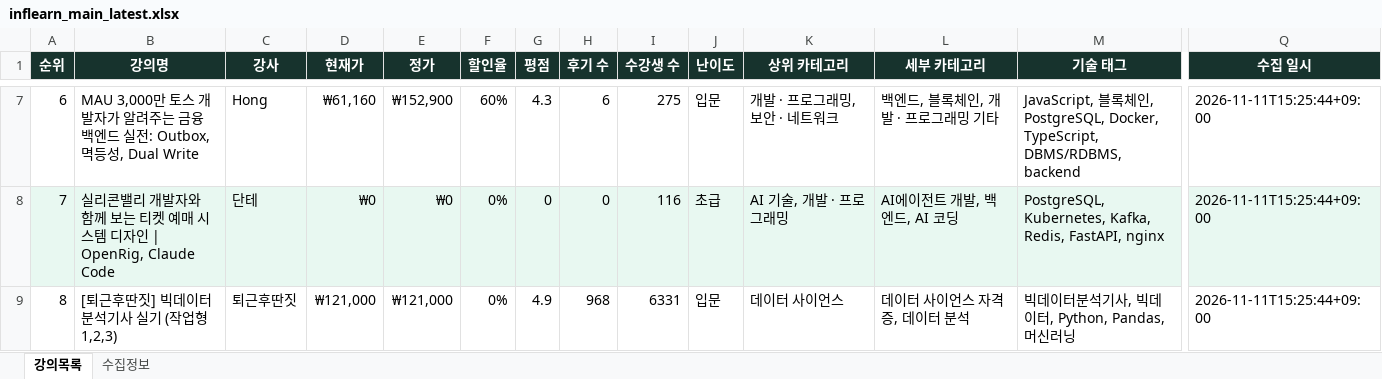
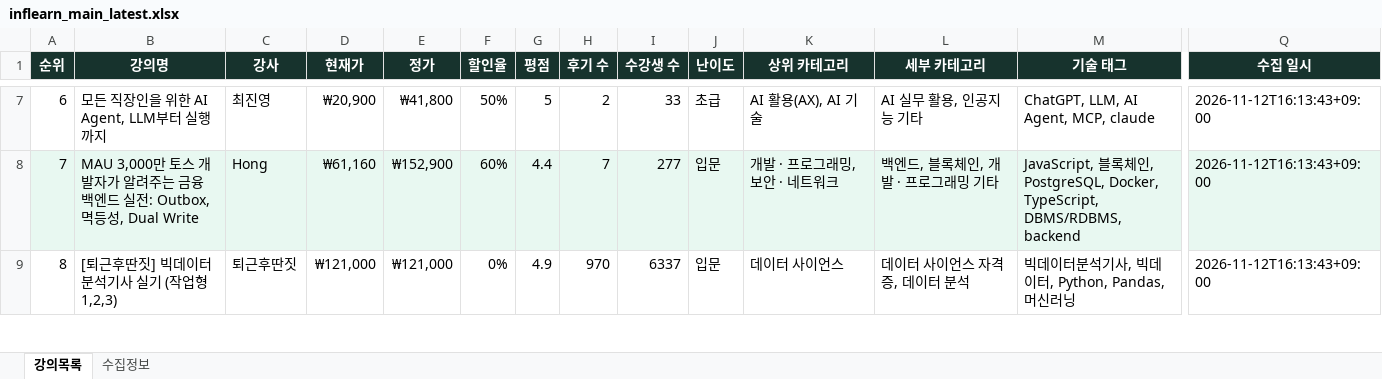
Before and after one commit to DongsooJung/dongsoojung.github.io, an Excel workbook: inflearn/output/inflearn_main_latest.xlsx, sheet 강의목록, drawn as a sheet; only a part is shown, gaps mark what is left out; values as stored, in another font and other column widths than the file's, no borders; the diff covers the shown part only; the diff names each change by its address in the sheet, - before the commit and + after, or states it on an @@ line.

```diff
--- a/inflearn/output/inflearn_main_latest.xlsx (sheet 강의목록)
+++ b/inflearn/output/inflearn_main_latest.xlsx (sheet 강의목록)
-B7 (강의명): MAU 3,000만 토스 개발자가 알려주는 금융 백엔드 실전: Outbox, 멱등성, Dual Write
+B7 (강의명): 모든 직장인을 위한 AI Agent, LLM부터 실행까지
-C7 (강사): Hong
+C7 (강사): 최진영
-D7 (현재가): ₩61,160
+D7 (현재가): ₩20,900
-E7 (정가): ₩152,900
+E7 (정가): ₩41,800
-F7 (할인율): 60%
+F7 (할인율): 50%
-G7 (평점): 4.3
+G7 (평점): 5
-H7 (후기 수): 6
+H7 (후기 수): 2
-I7 (수강생 수): 275
+I7 (수강생 수): 33
-J7 (난이도): 입문
+J7 (난이도): 초급
-K7 (상위 카테고리): 개발 · 프로그래밍, 보안 · 네트워크
+K7 (상위 카테고리): AI 활용(AX), AI 기술
-L7 (세부 카테고리): 백엔드, 블록체인, 개발 · 프로그래밍 기타
+L7 (세부 카테고리): AI 실무 활용, 인공지능 기타
-M7 (기술 태그): JavaScript, 블록체인, PostgreSQL, Docker, TypeScript, DBMS/RDBMS, backend
+M7 (기술 태그): ChatGPT, LLM, AI Agent, MCP, claude
-Q7:Q9 (수집 일시): 2026-11-11T15:25:44+09:00
+Q7:Q9 (수집 일시): 2026-11-12T16:13:43+09:00
-B8 (강의명): 실리콘밸리 개발자와 함께 보는 티켓 예매 시스템 디자인 | OpenRig, Claude Code
+B8 (강의명): MAU 3,000만 토스 개발자가 알려주는 금융 백엔드 실전: Outbox, 멱등성, Dual Write
-C8 (강사): 단테
+C8 (강사): Hong
-D8 (현재가): ₩0
+D8 (현재가): ₩61,160
-E8 (정가): ₩0
+E8 (정가): ₩152,900
-F8 (할인율): 0%
+F8 (할인율): 60%
-G8 (평점): 0
+G8 (평점): 4.4
-H8 (후기 수): 0
+H8 (후기 수): 7
-I8 (수강생 수): 116
+I8 (수강생 수): 277
-J8 (난이도): 초급
+J8 (난이도): 입문
-K8 (상위 카테고리): AI 기술, 개발 · 프로그래밍
+K8 (상위 카테고리): 개발 · 프로그래밍, 보안 · 네트워크
-L8 (세부 카테고리): AI에이전트 개발, 백엔드, AI 코딩
+L8 (세부 카테고리): 백엔드, 블록체인, 개발 · 프로그래밍 기타
-M8 (기술 태그): PostgreSQL, Kubernetes, Kafka, Redis, FastAPI, nginx
+M8 (기술 태그): JavaScript, 블록체인, PostgreSQL, Docker, TypeScript, DBMS/RDBMS, backend
-H9 (후기 수): 968
+H9 (후기 수): 970
-I9 (수강생 수): 6331
+I9 (수강생 수): 6337
```
Also changed, not shown: 1382 edited cells elsewhere in this sheet, sheet 수집정보, 4 other files.
